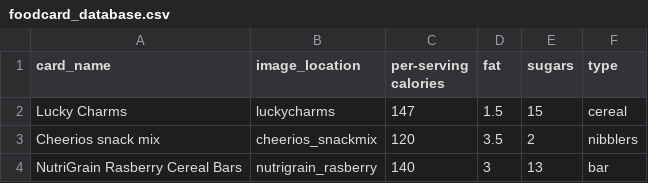
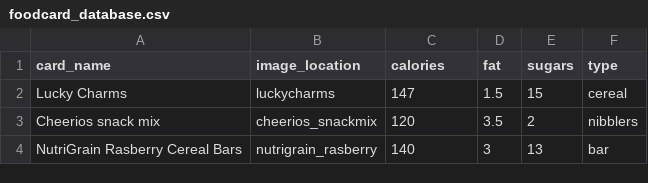
Before and after one commit to gyoshil/monsterappetite, a CSV file: private/foodcard_database.csv, drawn as a sheet; only a part is shown; the diff names each change by its address in the sheet, - before the commit and + after, or states it on an @@ line.

Commit message:
cards as database rather than list

```diff
--- a/private/foodcard_database.csv
+++ b/private/foodcard_database.csv
-C1: per-serving calories
+C1: calories
```
Also changed, not shown: 7 other files.
